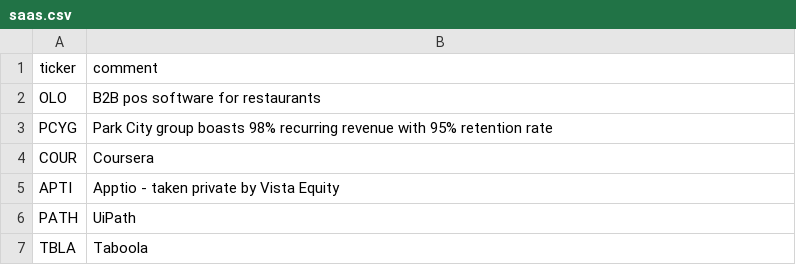
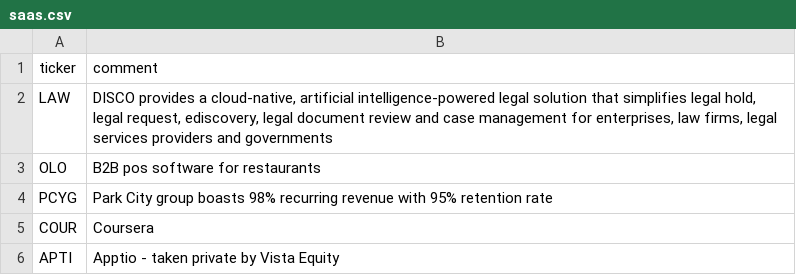
Before and after one commit to bsuvorov/tickers, a CSV file: saas.csv, drawn as a sheet; only a part is shown; the shorter side is filled out with more unchanged rows; the diff names each change by its address in the sheet, - before the commit and + after, or states it on an @@ line.

Commit message:
Added LAW

```diff
--- a/saas.csv
+++ b/saas.csv
+row 2: LAW | DISCO provides a cloud-native, artificial intelligence-powered legal solution that simplifies legal hold, legal request, ediscovery, legal document review and case management for enterprises, law firms, legal services providers and governments
```
